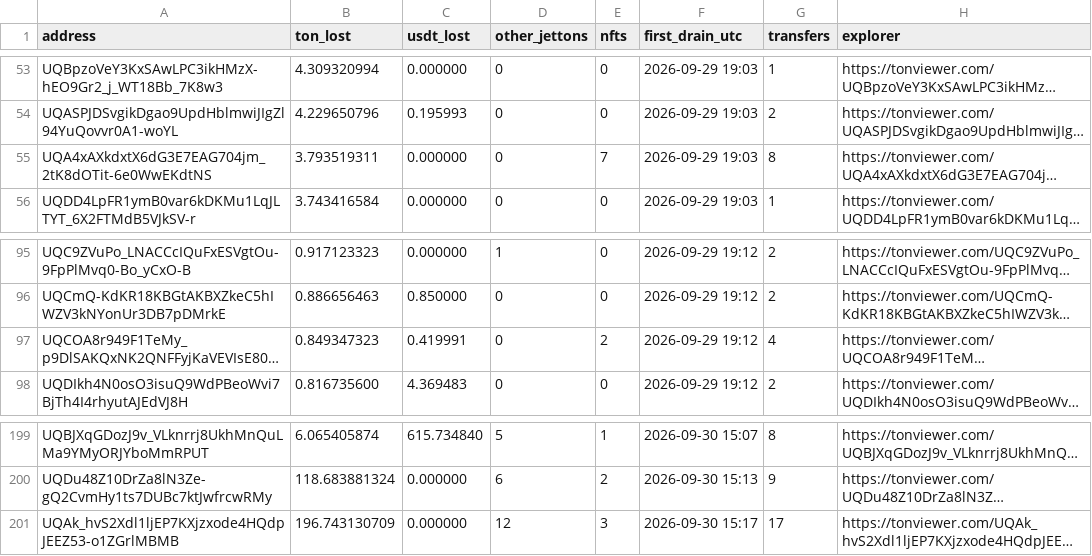
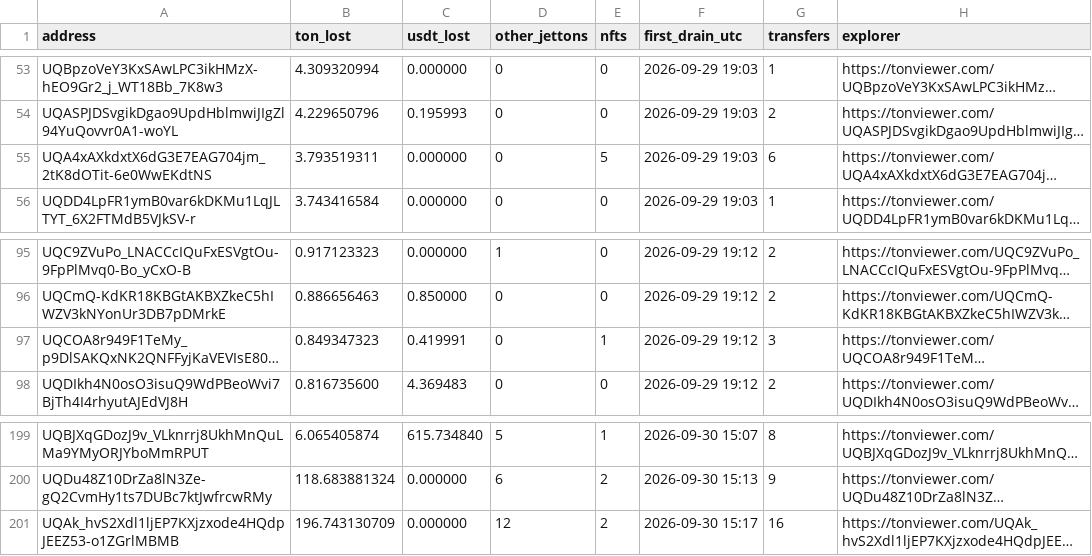
Before and after one commit to bobslayerX/crypttrace, a CSV file: cases/fragment-api-ton-2026/victims.csv, drawn as a sheet; only a part is shown, gaps mark what is left out; long unchanged cells end in …; the diff names each change by its address in the sheet, - before the commit and + after, or states it on an @@ line.

Commit message:
Case fragment-api: 15 NFTs taken, not 19 (four transfers were aborted)

```diff
--- a/cases/fragment-api-ton-2026/victims.csv
+++ b/cases/fragment-api-ton-2026/victims.csv
-E55 (nfts): 7
+E55 (nfts): 5
-G55 (transfers): 8
+G55 (transfers): 6
-E97 (nfts): 2
+E97 (nfts): 1
-G97 (transfers): 4
+G97 (transfers): 3
-E201 (nfts): 3
+E201 (nfts): 2
-G201 (transfers): 17
+G201 (transfers): 16
```
Also changed, not shown: 2 other files.
